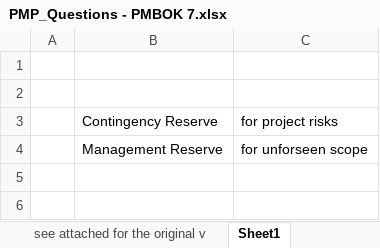
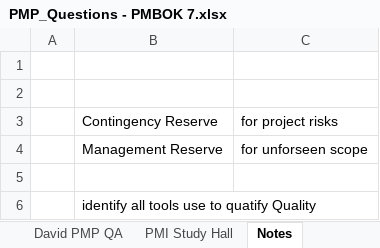
Before and after one commit to queeniencoffee/PMPExamPrep, an Excel workbook: question-logs/PMP_Questions - PMBOK 7.xlsx, sheet Notes, drawn as a sheet; values as stored, in another font and other column widths than the file's, no borders; the diff names each change by its address in the sheet, - before the commit and + after, or states it on an @@ line.

```diff
--- a/question-logs/PMP_Questions - PMBOK 7.xlsx (sheet Notes)
+++ b/question-logs/PMP_Questions - PMBOK 7.xlsx (sheet Notes)
-sheet tab: see attached for the original v
+sheet tab: David PMP QA
-sheet tab: Sheet1
+sheet tab: Notes
+sheet tab: PMI Study Hall
+row 5: (empty)
+row 6:  | identify all tools use to quatify Quality
```
Also changed, not shown: sheet David PMP QA, other sheet tabs.
